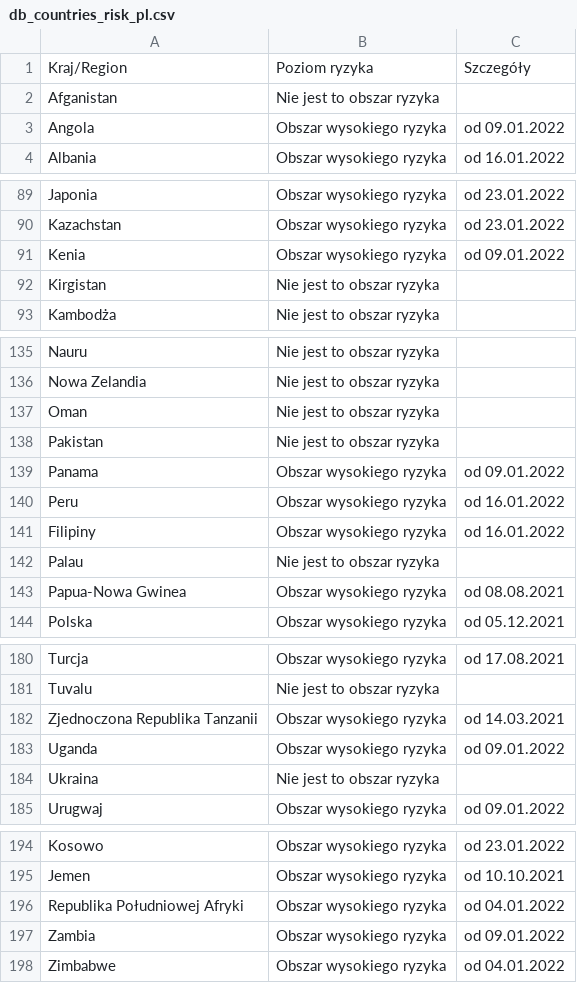
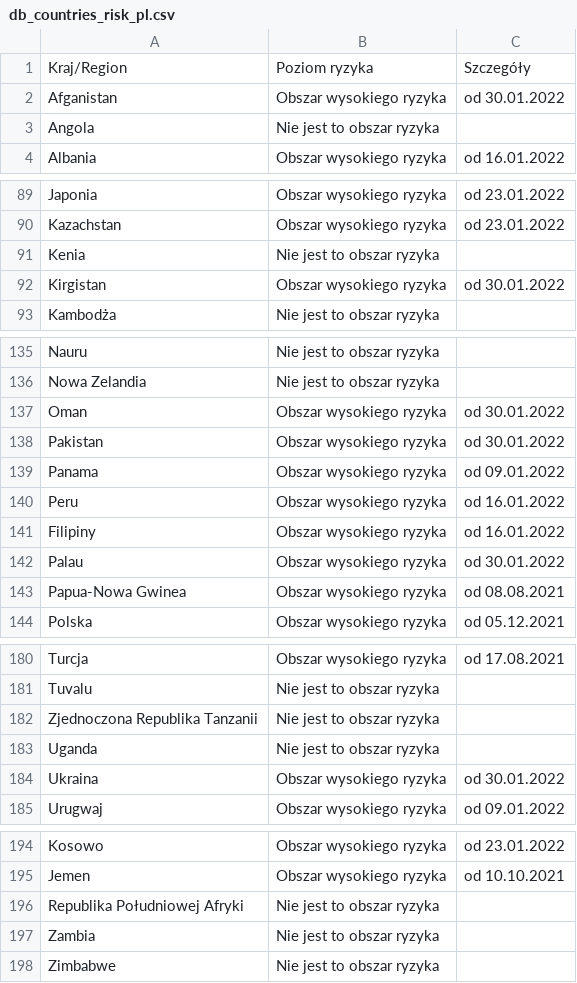
Before and after one commit to dieghernan/RKI-Corona-Atlas, a CSV file: assets/dist/db_countries_risk_pl.csv, drawn as a sheet; only a part is shown, gaps mark what is left out; the diff covers the shown part only.

```diff
--- a/assets/dist/db_countries_risk_pl.csv
+++ b/assets/dist/db_countries_risk_pl.csv
@@ -1,4 +1,4 @@
 Kraj/Region,Poziom ryzyka,Szczegóły
-Afganistan,Nie jest to obszar ryzyka,
-Angola,Obszar wysokiego ryzyka,od 09.01.2022
+Afganistan,Obszar wysokiego ryzyka,od 30.01.2022
+Angola,Nie jest to obszar ryzyka,
 Albania,Obszar wysokiego ryzyka,od 16.01.2022
@@ -90,4 +90,4 @@ Japonia,Obszar wysokiego ryzyka,od 23.01.2022
 Kazachstan,Obszar wysokiego ryzyka,od 23.01.2022
-Kenia,Obszar wysokiego ryzyka,od 09.01.2022
-Kirgistan,Nie jest to obszar ryzyka,
+Kenia,Nie jest to obszar ryzyka,
+Kirgistan,Obszar wysokiego ryzyka,od 30.01.2022
 Kambodża,Nie jest to obszar ryzyka,
@@ -136,4 +136,4 @@ Nauru,Nie jest to obszar ryzyka,
 Nowa Zelandia,Nie jest to obszar ryzyka,
-Oman,Nie jest to obszar ryzyka,
-Pakistan,Nie jest to obszar ryzyka,
+Oman,Obszar wysokiego ryzyka,od 30.01.2022
+Pakistan,Obszar wysokiego ryzyka,od 30.01.2022
 Panama,Obszar wysokiego ryzyka,od 09.01.2022
@@ -141,3 +141,3 @@ Peru,Obszar wysokiego ryzyka,od 16.01.2022
 Filipiny,Obszar wysokiego ryzyka,od 16.01.2022
-Palau,Nie jest to obszar ryzyka,
+Palau,Obszar wysokiego ryzyka,od 30.01.2022
 Papua-Nowa Gwinea,Obszar wysokiego ryzyka,od 08.08.2021
@@ -181,5 +181,5 @@ Turcja,Obszar wysokiego ryzyka,od 17.08.2021
 Tuvalu,Nie jest to obszar ryzyka,
-Zjednoczona Republika Tanzanii,Obszar wysokiego ryzyka,od 14.03.2021
-Uganda,Obszar wysokiego ryzyka,od 09.01.2022
-Ukraina,Nie jest to obszar ryzyka,
+Zjednoczona Republika Tanzanii,Nie jest to obszar ryzyka,
+Uganda,Nie jest to obszar ryzyka,
+Ukraina,Obszar wysokiego ryzyka,od 30.01.2022
 Urugwaj,Obszar wysokiego ryzyka,od 09.01.2022
@@ -195,4 +195,4 @@ Kosowo,Obszar wysokiego ryzyka,od 23.01.2022
 Jemen,Obszar wysokiego ryzyka,od 10.10.2021
-Republika Południowej Afryki,Obszar wysokiego ryzyka,od 04.01.2022
-Zambia,Obszar wysokiego ryzyka,od 09.01.2022
-Zimbabwe,Obszar wysokiego ryzyka,od 04.01.2022
+Republika Południowej Afryki,Nie jest to obszar ryzyka,
+Zambia,Nie jest to obszar ryzyka,
+Zimbabwe,Nie jest to obszar ryzyka,
```
Also changed, not shown: 23 edited cells elsewhere in this file, assets/data/db_scraped.csv, assets/dist/db_countries_risk_de.csv, 19 other files.
